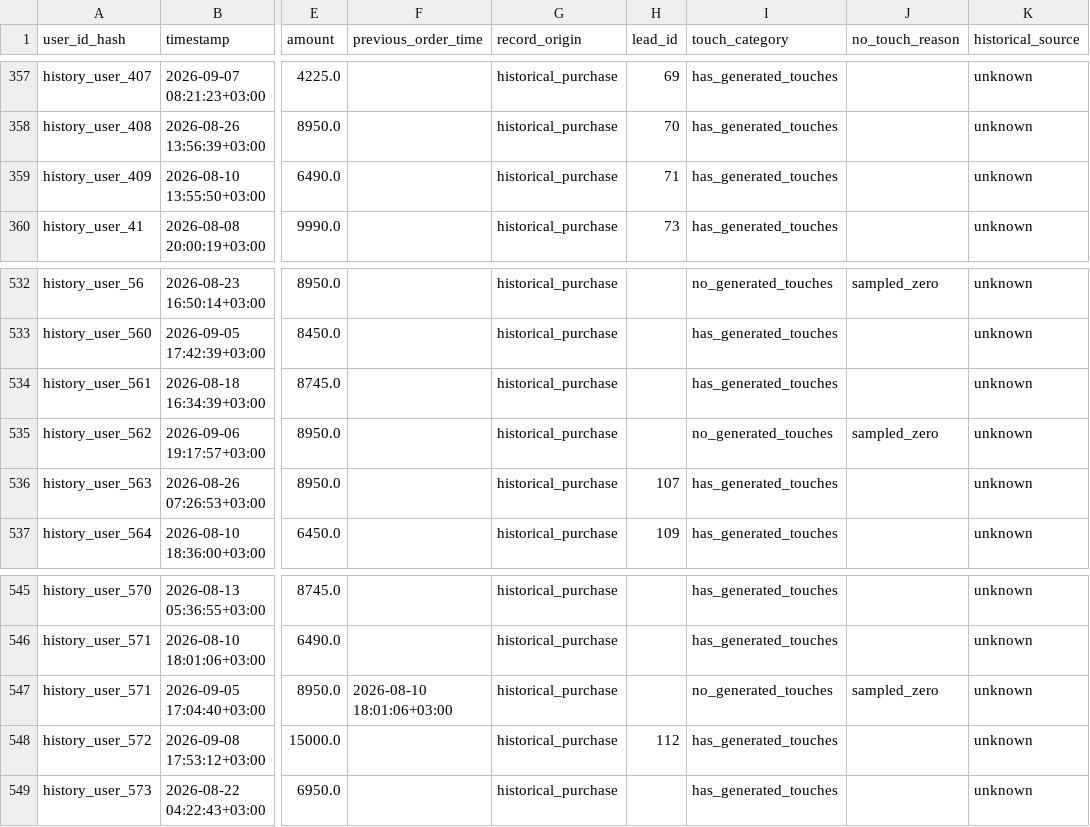
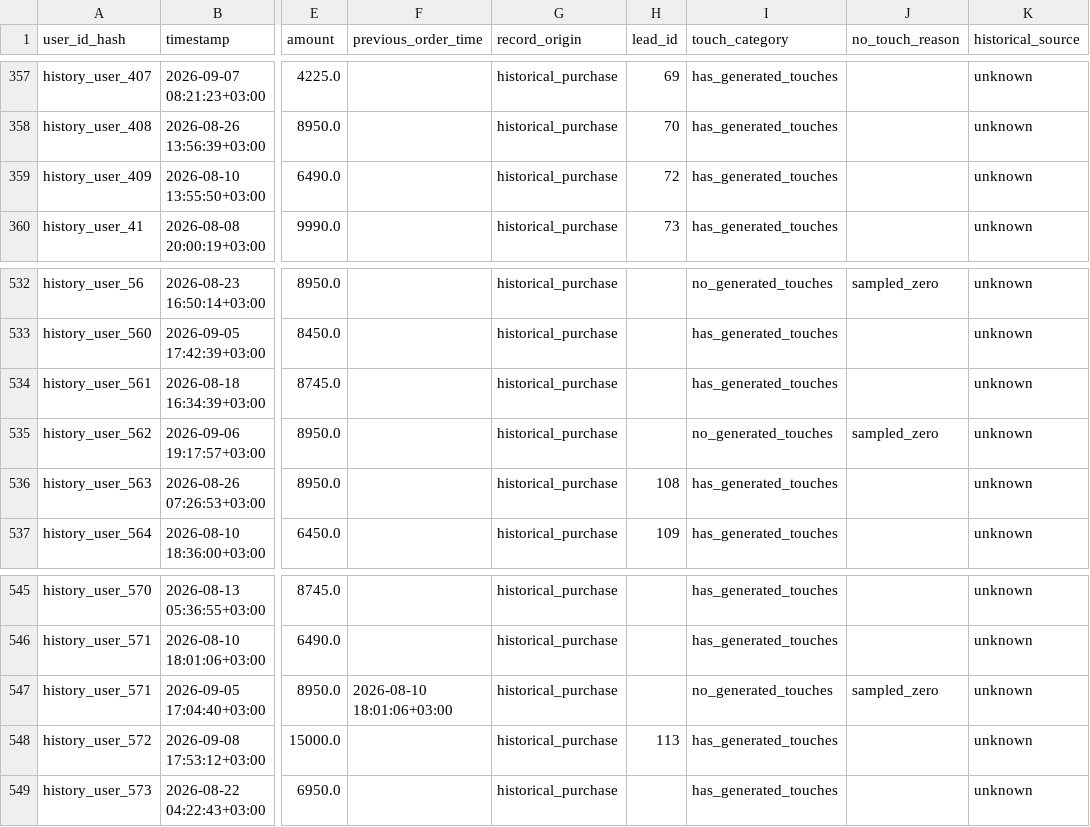
Before and after one commit to valentinesvev/marketing_attribution_system, a CSV file: outputs/experiments/history_enrichment/orders.csv, drawn as a sheet; only a part is shown, gaps mark what is left out; the diff names each change by its address in the sheet, - before the commit and + after, or states it on an @@ line.

```diff
--- a/outputs/experiments/history_enrichment/orders.csv
+++ b/outputs/experiments/history_enrichment/orders.csv
-H359 (lead_id): 71
+H359 (lead_id): 72
-H536 (lead_id): 107
+H536 (lead_id): 108
-H548 (lead_id): 112
+H548 (lead_id): 113
```
Also changed, not shown: outputs/experiments/history_enrichment/daily.csv, outputs/experiments/history_enrichment/leads.csv, 10 other files.
